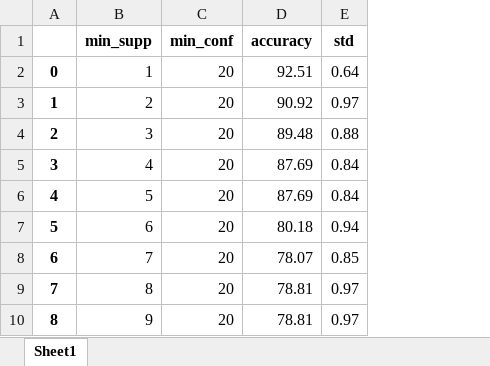
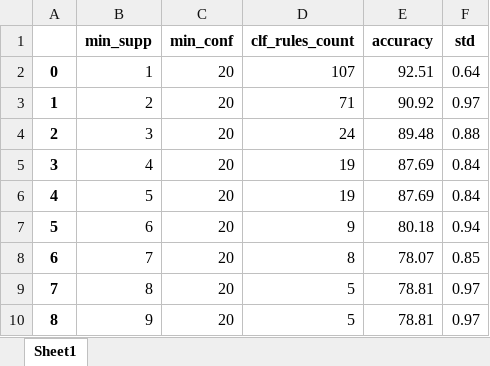
Before and after one commit to wow589/CBA-Praca_Magisterska, an Excel workbook: Results/nursery-results.xlsx, sheet Sheet1, drawn as a sheet; only a part is shown; values as stored, in another font and other column widths than the file's, no borders; the diff names each change by its address in the sheet, - before the commit and + after, or states it on an @@ line.

```diff
--- a/Results/nursery-results.xlsx (sheet Sheet1)
+++ b/Results/nursery-results.xlsx (sheet Sheet1)
+column D (clf_rules_count), rows 2-10: 107 | 71 | 24 | 19 | 19 | 9 | 8 | 5 | 5
```
Also changed, not shown: Results/balance-scale-results.xlsx, Results/breast cancer-results.xlsx, 10 other files.
